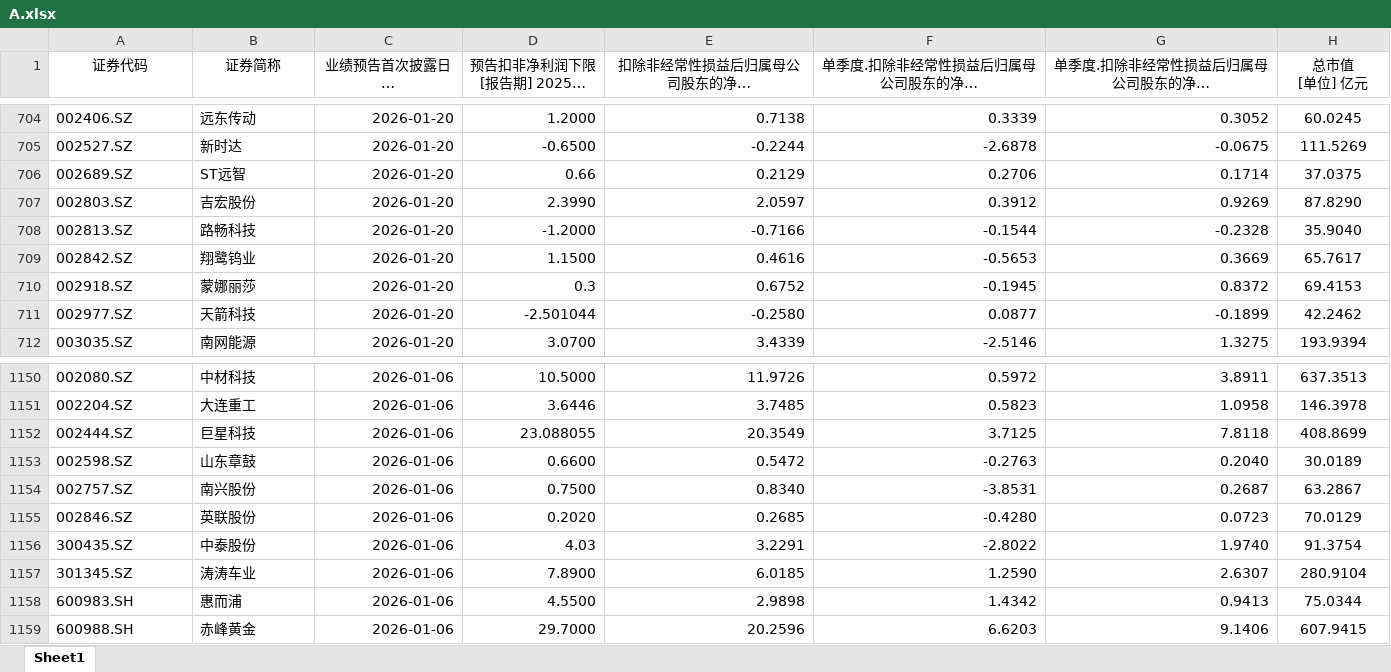
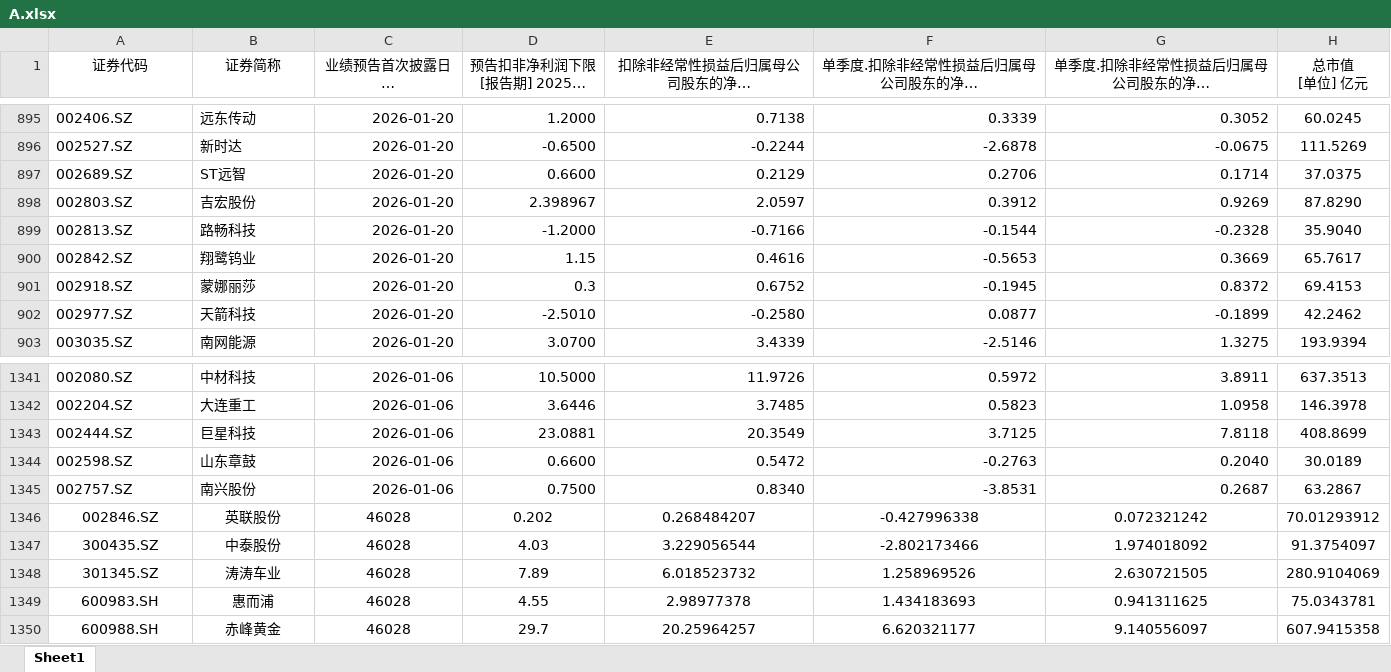
Before and after one commit to iamhenryhe/zr_csv_app, an Excel workbook: data/2025/Q4预告/A/A.xlsx, sheet Sheet1, drawn as a sheet; only a part is shown, gaps mark what is left out; long unchanged cells end in …; values as stored, in another font and other column widths than the file's, no borders; addresses are those after the commit; the diff covers the shown part only; the diff names each change by its address in the sheet, - before the commit and + after, or states it on an @@ line.

```diff
--- a/data/2025/Q4预告/A/A.xlsx (sheet Sheet1)
+++ b/data/2025/Q4预告/A/A.xlsx (sheet Sheet1)
-D897 (预告扣非净利润下限 [报告期] 2025年报 [单位] 亿元): 0.66
+D897 (预告扣非净利润下限 [报告期] 2025年报 [单位] 亿元): 0.6600
-D898 (预告扣非净利润下限 [报告期] 2025年报 [单位] 亿元): 2.3990
+D898 (预告扣非净利润下限 [报告期] 2025年报 [单位] 亿元): 2.398967
-D900 (预告扣非净利润下限 [报告期] 2025年报 [单位] 亿元): 1.1500
+D900 (预告扣非净利润下限 [报告期] 2025年报 [单位] 亿元): 1.15
-D902 (预告扣非净利润下限 [报告期] 2025年报 [单位] 亿元): -2.501044
+D902 (预告扣非净利润下限 [报告期] 2025年报 [单位] 亿元): -2.5010
-D1343 (预告扣非净利润下限 [报告期] 2025年报 [单位] 亿元): 23.088055
+D1343 (预告扣非净利润下限 [报告期] 2025年报 [单位] 亿元): 23.0881
-A1346:B1350 alignment: left
+A1346:B1350 alignment: center
-C1346:C1350 (业绩预告首次披露日期 [报告期] 2025年报↓): 2026-01-06
+C1346:C1350 (业绩预告首次披露日期 [报告期] 2025年报↓): 46028
-C1346:G1350 alignment: right
+C1346:G1350 alignment: center
-D1346 (预告扣非净利润下限 [报告期] 2025年报 [单位] 亿元): 0.2020
+D1346 (预告扣非净利润下限 [报告期] 2025年报 [单位] 亿元): 0.202
-E1346: 0.2685
+E1346: 0.268484207
-F1346: -0.4280
+F1346: -0.427996338
-G1346: 0.0723
+G1346: 0.072321242
-H1346 (总市值 [单位] 亿元): 70.0129
+H1346 (总市值 [单位] 亿元): 70.01293912
-E1347: 3.2291
+E1347: 3.229056544
-F1347: -2.8022
+F1347: -2.802173466
-G1347: 1.9740
+G1347: 1.974018092
-H1347 (总市值 [单位] 亿元): 91.3754
+H1347 (总市值 [单位] 亿元): 91.3754097
-D1348 (预告扣非净利润下限 [报告期] 2025年报 [单位] 亿元): 7.8900
+D1348 (预告扣非净利润下限 [报告期] 2025年报 [单位] 亿元): 7.89
-E1348: 6.0185
+E1348: 6.018523732
-F1348: 1.2590
+F1348: 1.258969526
-G1348: 2.6307
+G1348: 2.630721505
-H1348 (总市值 [单位] 亿元): 280.9104
+H1348 (总市值 [单位] 亿元): 280.9104069
-D1349 (预告扣非净利润下限 [报告期] 2025年报 [单位] 亿元): 4.5500
+D1349 (预告扣非净利润下限 [报告期] 2025年报 [单位] 亿元): 4.55
-E1349: 2.9898
+E1349: 2.98977378
-F1349: 1.4342
+F1349: 1.434183693
-G1349: 0.9413
+G1349: 0.941311625
-H1349 (总市值 [单位] 亿元): 75.0344
+H1349 (总市值 [单位] 亿元): 75.0343781
-D1350 (预告扣非净利润下限 [报告期] 2025年报 [单位] 亿元): 29.7000
+D1350 (预告扣非净利润下限 [报告期] 2025年报 [单位] 亿元): 29.7
-E1350: 20.2596
+E1350: 20.25964257
-F1350: 6.6203
+F1350: 6.620321177
-G1350: 9.1406
+G1350: 9.140556097
-H1350 (总市值 [单位] 亿元): 607.9415
+H1350 (总市值 [单位] 亿元): 607.9415358
```
Also changed, not shown: 191 added rows, 186 edited cells and cell formats elsewhere in this sheet.
